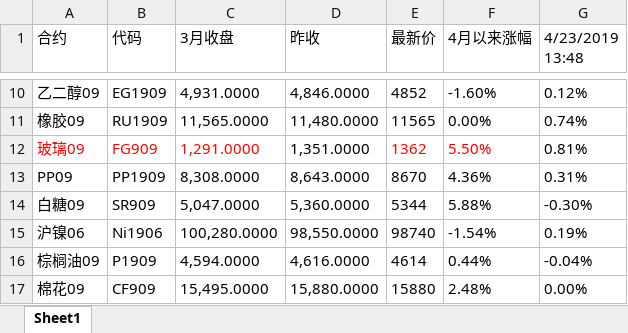
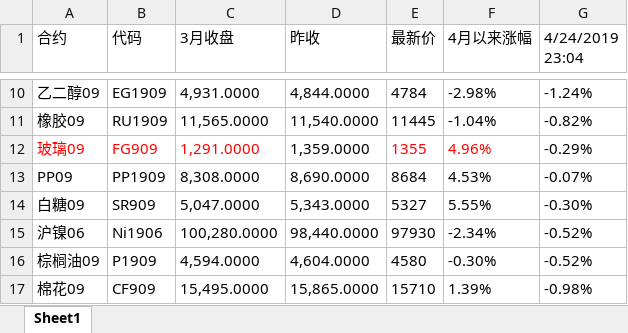
Before and after one commit to dxcv/SuperQuant_Trading_System, an Excel workbook: SuperQuant_FrameWork/SuperQuant_Monitor/Futures_Monitor.xlsx, sheet Sheet1, drawn as a sheet; only a part is shown, gaps mark what is left out; values as stored, in another font and other column widths than the file's, no borders; charts and pictures not drawn; the diff covers the shown part only; the diff names each change by its address in the sheet, - before the commit and + after, or states it on an @@ line.

```diff
--- a/SuperQuant_FrameWork/SuperQuant_Monitor/Futures_Monitor.xlsx (sheet Sheet1)
+++ b/SuperQuant_FrameWork/SuperQuant_Monitor/Futures_Monitor.xlsx (sheet Sheet1)
-G1: 4/23/2019 13:48
+G1: 4/24/2019 23:04
-D10 (昨收): 4,846.0000
+D10 (昨收): 4,844.0000
-E10 (最新价): 4852
+E10 (最新价): 4784
-F10 (4月以来涨幅): -1.60%
+F10 (4月以来涨幅): -2.98%
-G10 (4/24/2019 23:04): 0.12%
+G10 (4/24/2019 23:04): -1.24%
-D11 (昨收): 11,480.0000
+D11 (昨收): 11,540.0000
-E11 (最新价): 11565
+E11 (最新价): 11445
-F11 (4月以来涨幅): 0.00%
+F11 (4月以来涨幅): -1.04%
-G11 (4/24/2019 23:04): 0.74%
+G11 (4/24/2019 23:04): -0.82%
-D12 (昨收): 1,351.0000
+D12 (昨收): 1,359.0000
-E12 (最新价): 1362
+E12 (最新价): 1355
-F12 (4月以来涨幅): 5.50%
+F12 (4月以来涨幅): 4.96%
-G12 (4/24/2019 23:04): 0.81%
+G12 (4/24/2019 23:04): -0.29%
-D13 (昨收): 8,643.0000
+D13 (昨收): 8,690.0000
-E13 (最新价): 8670
+E13 (最新价): 8684
-F13 (4月以来涨幅): 4.36%
+F13 (4月以来涨幅): 4.53%
-G13 (4/24/2019 23:04): 0.31%
+G13 (4/24/2019 23:04): -0.07%
-D14 (昨收): 5,360.0000
+D14 (昨收): 5,343.0000
-E14 (最新价): 5344
+E14 (最新价): 5327
-F14 (4月以来涨幅): 5.88%
+F14 (4月以来涨幅): 5.55%
-D15 (昨收): 98,550.0000
+D15 (昨收): 98,440.0000
-E15 (最新价): 98740
+E15 (最新价): 97930
-F15 (4月以来涨幅): -1.54%
+F15 (4月以来涨幅): -2.34%
-G15 (4/24/2019 23:04): 0.19%
+G15 (4/24/2019 23:04): -0.52%
-D16 (昨收): 4,616.0000
+D16 (昨收): 4,604.0000
-E16 (最新价): 4614
+E16 (最新价): 4580
-F16 (4月以来涨幅): 0.44%
+F16 (4月以来涨幅): -0.30%
-G16 (4/24/2019 23:04): -0.04%
+G16 (4/24/2019 23:04): -0.52%
-D17 (昨收): 15,880.0000
+D17 (昨收): 15,865.0000
-E17 (最新价): 15880
+E17 (最新价): 15710
-F17 (4月以来涨幅): 2.48%
+F17 (4月以来涨幅): 1.39%
-G17 (4/24/2019 23:04): 0.00%
+G17 (4/24/2019 23:04): -0.98%
```
Also changed, not shown: 93 edited cells elsewhere in this sheet, charts or pictures, 4 other files.
